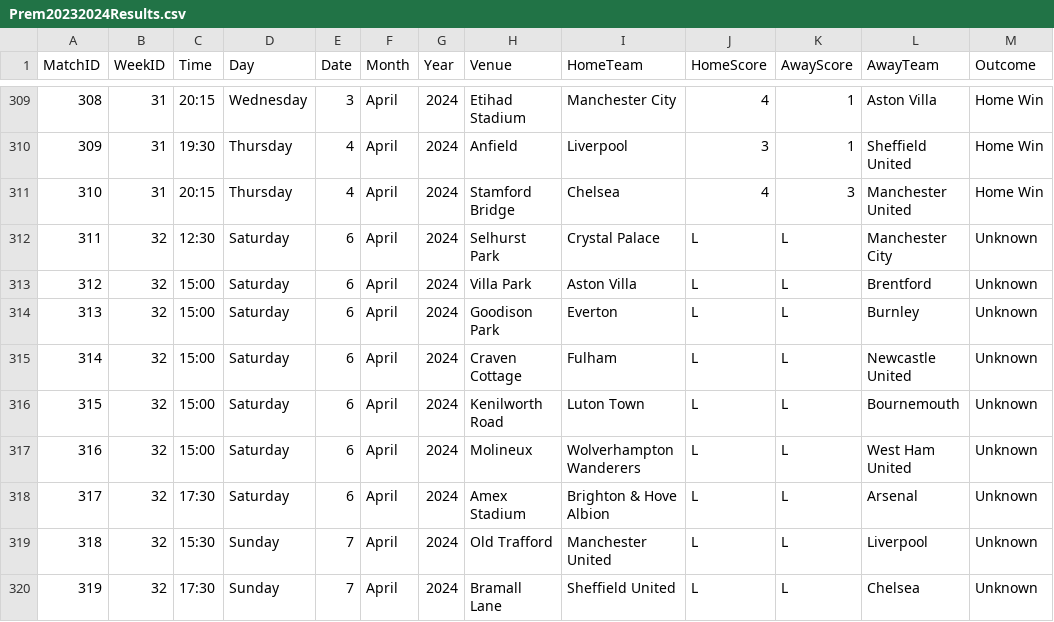
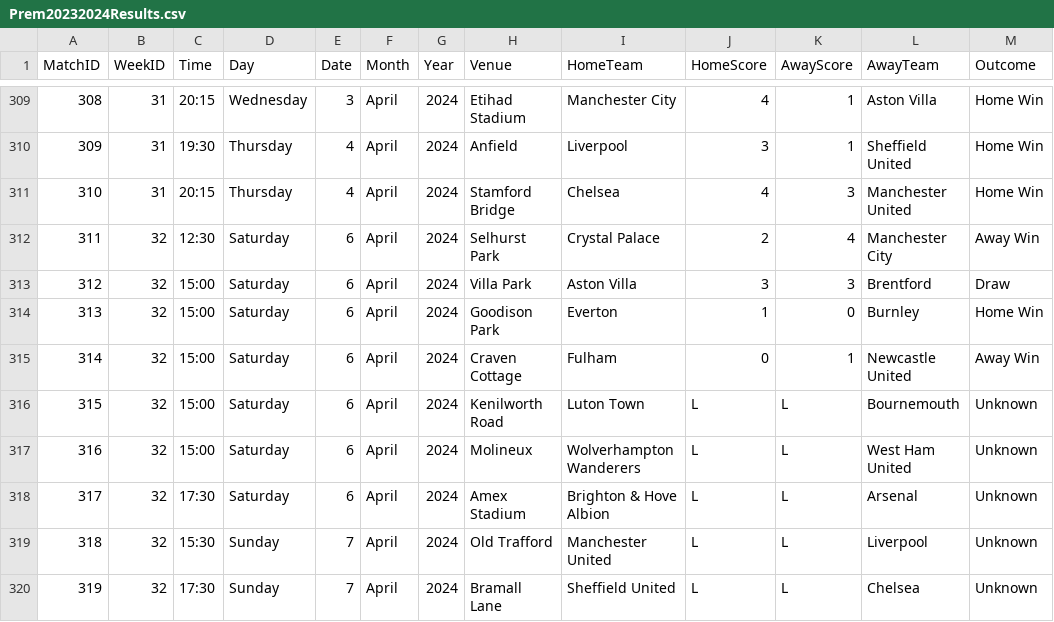
Before and after one commit to plcr9/Prem20232024, a CSV file: lib/Prem20232024Results.csv, drawn as a sheet; only a part is shown, gaps mark what is left out.

Commit message:
Update Prem20232024Results.csv

```diff
--- a/lib/Prem20232024Results.csv
+++ b/lib/Prem20232024Results.csv
@@ -311,6 +311,6 @@
 310,31,20:15,Thursday,4,April,2024,Stamford Bridge,Chelsea,4,3,Manchester United,Home Win
-311,32,12:30,Saturday,6,April,2024,Selhurst Park,Crystal Palace,L,L,Manchester City,Unknown
-312,32,15:00,Saturday,6,April,2024,Villa Park,Aston Villa,L,L,Brentford,Unknown
-313,32,15:00,Saturday,6,April,2024,Goodison Park,Everton,L,L,Burnley,Unknown
-314,32,15:00,Saturday,6,April,2024,Craven Cottage,Fulham,L,L,Newcastle United,Unknown
+311,32,12:30,Saturday,6,April,2024,Selhurst Park,Crystal Palace,2,4,Manchester City,Away Win
+312,32,15:00,Saturday,6,April,2024,Villa Park,Aston Villa,3,3,Brentford,Draw
+313,32,15:00,Saturday,6,April,2024,Goodison Park,Everton,1,0,Burnley,Home Win
+314,32,15:00,Saturday,6,April,2024,Craven Cottage,Fulham,0,1,Newcastle United,Away Win
 315,32,15:00,Saturday,6,April,2024,Kenilworth Road,Luton Town,L,L,Bournemouth,Unknown
```
